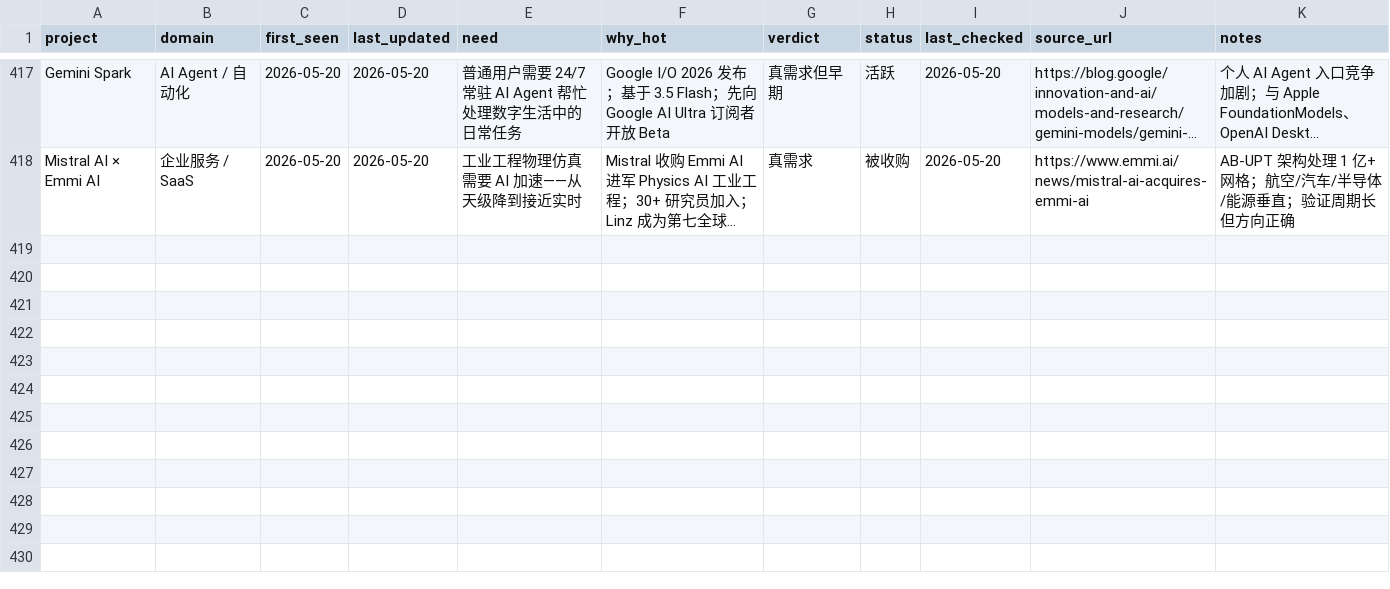
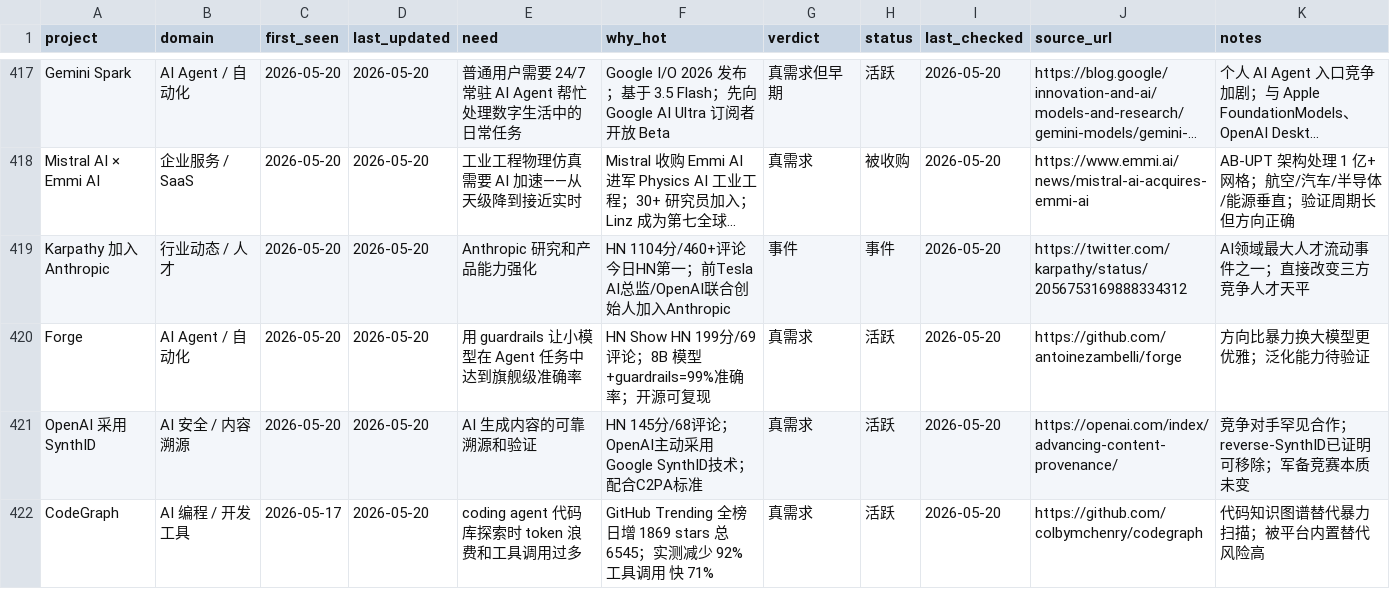
Before and after one commit to KuumaSan/AIProducts, a CSV file: tracking/ai-projects.csv, drawn as a sheet; only a part is shown, gaps mark what is left out; long unchanged cells end in …; the diff names each change by its address in the sheet, - before the commit and + after, or states it on an @@ line.

Commit message:
update ai-projects tracking 2026-05-20

```diff
--- a/tracking/ai-projects.csv
+++ b/tracking/ai-projects.csv
+row 419: Karpathy 加入 Anthropic | 行业动态 / 人才 | 2026-05-20 | 2026-05-20 | Anthropic 研究和产品能力强化 | HN 1104分/460+评论 今日HN第一；前Tesla AI总监/OpenAI联合创始人加入Anthropic | 事件 | 事件 | 2026-05-20 | https://twitter.com/karpathy/status/2056753169888334312 | AI领域最大人才流动事件之一；直接改变三方竞争人才天平
+row 420: Forge | AI Agent / 自动化 | 2026-05-20 | 2026-05-20 | 用 guardrails 让小模型在 Agent 任务中达到旗舰级准确率 | HN Show HN 199分/69评论；8B 模型+guardrails=99%准确率；开源可复现 | 真需求 | 活跃 | 2026-05-20 | https://github.com/antoinezambelli/forge | 方向比暴力换大模型更优雅；泛化能力待验证
+row 421: OpenAI 采用 SynthID | AI 安全 / 内容溯源 | 2026-05-20 | 2026-05-20 | AI 生成内容的可靠溯源和验证 | HN 145分/68评论；OpenAI主动采用Google SynthID技术；配合C2PA标准 | 真需求 | 活跃 | 2026-05-20 | https://openai.com/index/advancing-content-provenance/ | 竞争对手罕见合作；reverse-SynthID已证明可移除；军备竞赛本质未变
+row 422: CodeGraph | AI 编程 / 开发工具 | 2026-05-17 | 2026-05-20 | coding agent 代码库探索时 token 浪费和工具调用过多 | GitHub Trending 全榜日增 1869 stars 总 6545；实测减少 92% 工具调用 快 71% | 真需求 | 活跃 | 2026-05-20 | https://github.com/colbymchenry/codegraph | 代码知识图谱替代暴力扫描；被平台内置替代风险高
```
